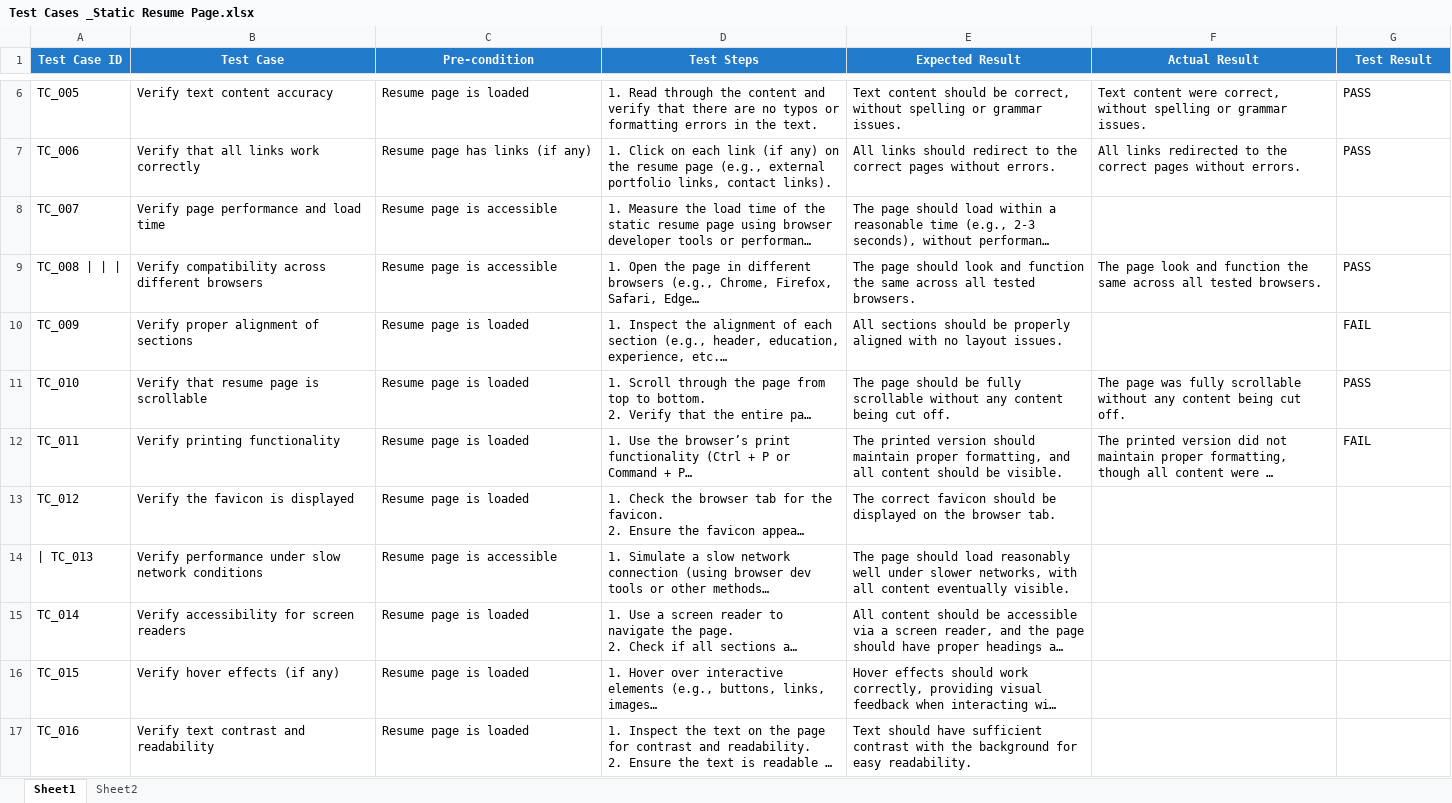
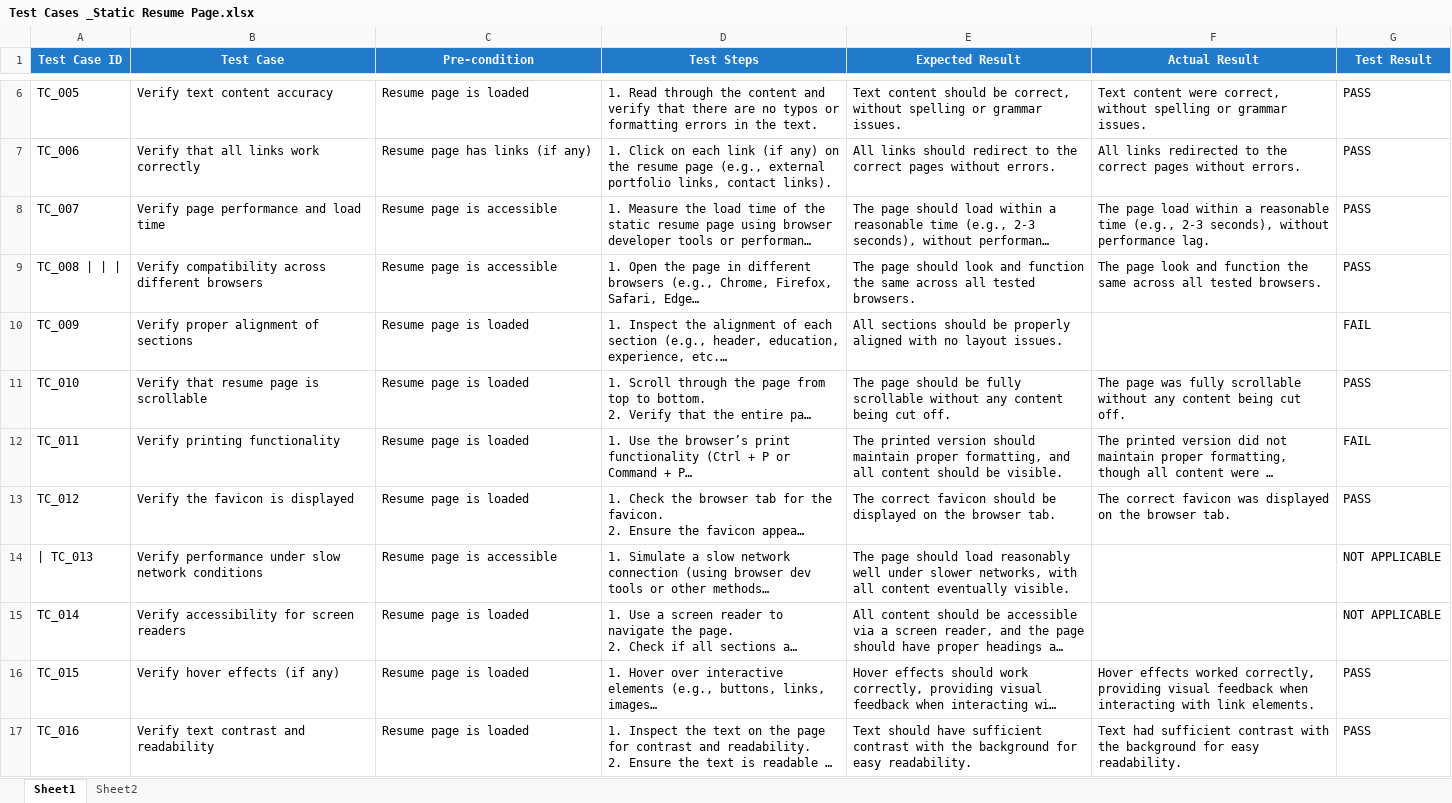
Before and after one commit to Oluwatomie/Resume, an Excel workbook: Test Cases _Static Resume Page.xlsx, sheet Sheet1, drawn as a sheet; only a part is shown, gaps mark what is left out; long unchanged cells end in …; values as stored, in another font and other column widths than the file's, no borders; conditional formats not drawn; the diff names each change by its address in the sheet, - before the commit and + after, or states it on an @@ line.

```diff
--- a/Test Cases _Static Resume Page.xlsx (sheet Sheet1)
+++ b/Test Cases _Static Resume Page.xlsx (sheet Sheet1)
-F8 (Actual Result): (empty)
+F8 (Actual Result): The page load within a reasonable time (e.g., 2-3 seconds), without performance lag.
-G8 (Test Result): (empty)
+G8 (Test Result): PASS
-F13 (Actual Result): (empty)
+F13 (Actual Result): The correct favicon was displayed on the browser tab.
-G13 (Test Result): (empty)
+G13 (Test Result): PASS
-G14:G15 (Test Result): (empty)
+G14:G15 (Test Result): NOT APPLICABLE
-F16 (Actual Result): (empty)
+F16 (Actual Result): Hover effects worked correctly, providing visual feedback when interacting with link elements.
-G16:G17 (Test Result): (empty)
+G16:G17 (Test Result): PASS
-F17 (Actual Result): (empty)
+F17 (Actual Result): Text had sufficient contrast with the background for easy readability.
```
Also changed, not shown: 6 other files.
